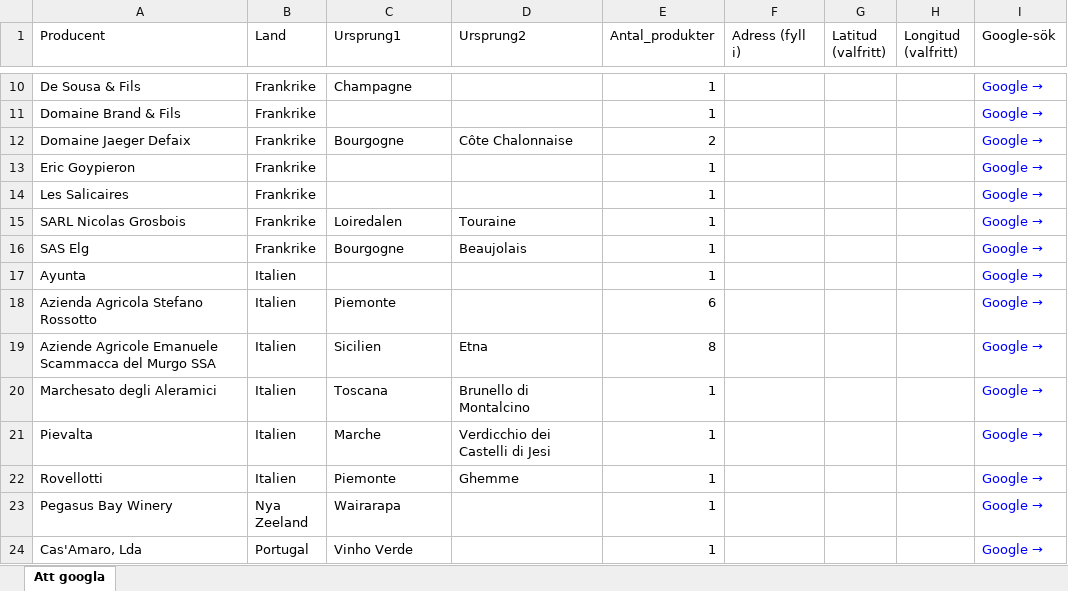
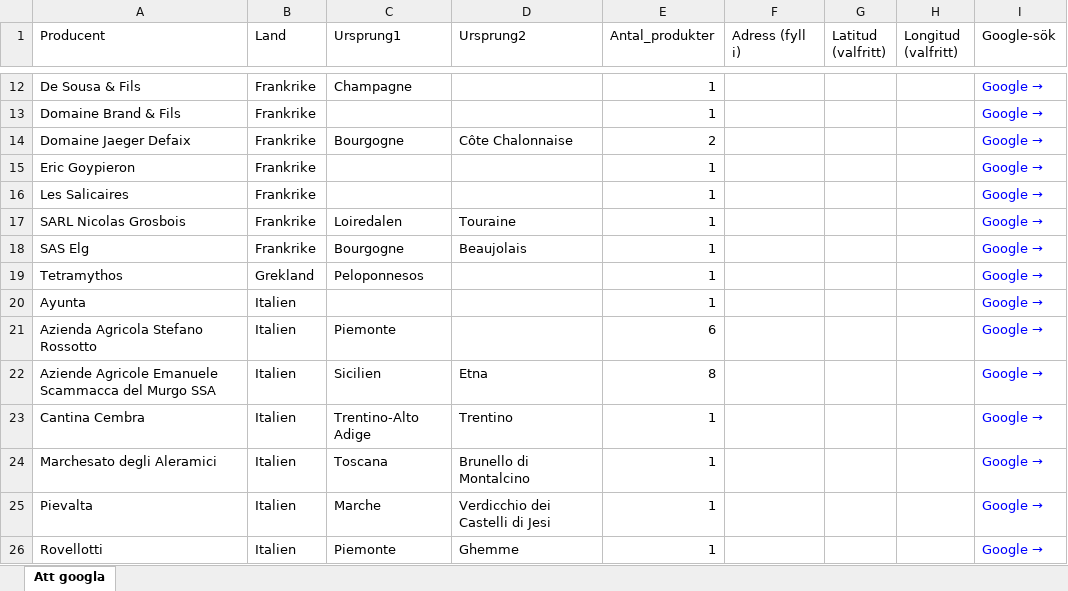
Before and after one commit to stasatebe/vinografi, an Excel workbook: data/att_googla.xlsx, sheet Att googla, drawn as a sheet; only a part is shown, gaps mark what is left out; the shorter side is filled out with more unchanged rows; values as stored, in another font and other column widths than the file's, no borders; the diff covers the shown part only; the diff names each change by its address in the sheet, - before the commit and + after, or states it on an @@ line.

```diff
--- a/data/att_googla.xlsx (sheet Att googla)
+++ b/data/att_googla.xlsx (sheet Att googla)
+row 19: Tetramythos | Grekland | Peloponnesos |  | 1 |  |  |  | Google →
+row 23: Cantina Cembra | Italien | Trentino-Alto Adige | Trentino | 1 |  |  |  | Google →
```
Also changed, not shown: 10 added rows and 3 edited cells elsewhere in this sheet, 1 other file.
